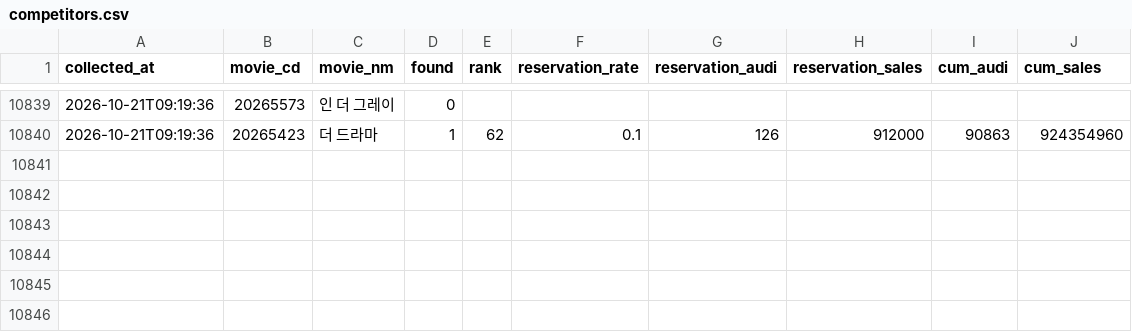
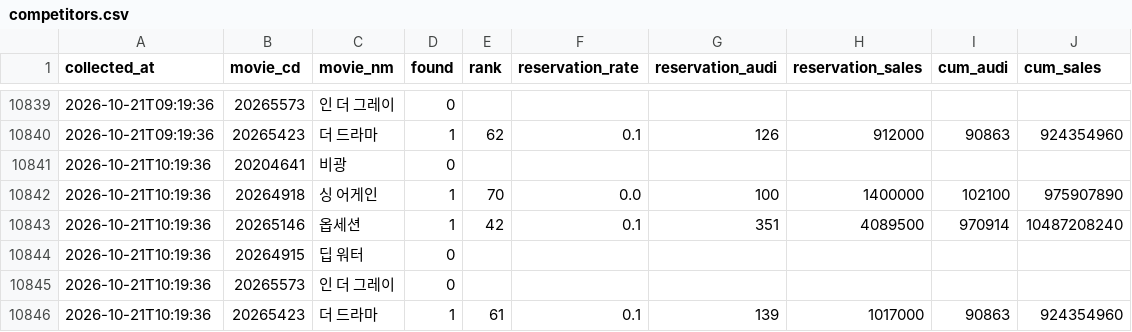
Before and after one commit to haean-hub/haean, a CSV file: data/competitors.csv, drawn as a sheet; only a part is shown, gaps mark what is left out.

Commit message:
auto: data update 2026-10-21 10:19

```diff
--- a/data/competitors.csv
+++ b/data/competitors.csv
@@ -10840 +10840,7 @@
 2026-10-21T09:19:36,20265423,더 드라마,1,62,0.1,126,912000,90863,924354960
+2026-10-21T10:19:36,20204641,비광,0,,,,,,
+2026-10-21T10:19:36,20264918,싱 어게인,1,70,0.0,100,1400000,102100,975907890
+2026-10-21T10:19:36,20265146,옵세션,1,42,0.1,351,4089500,970914,10487208240
+2026-10-21T10:19:36,20264915,딥 워터,0,,,,,,
+2026-10-21T10:19:36,20265573,인 더 그레이,0,,,,,,
+2026-10-21T10:19:36,20265423,더 드라마,1,61,0.1,139,1017000,90863,924354960
```
Also changed, not shown: data/hourly.csv, data/member_snapshots.csv, 1 other file.
